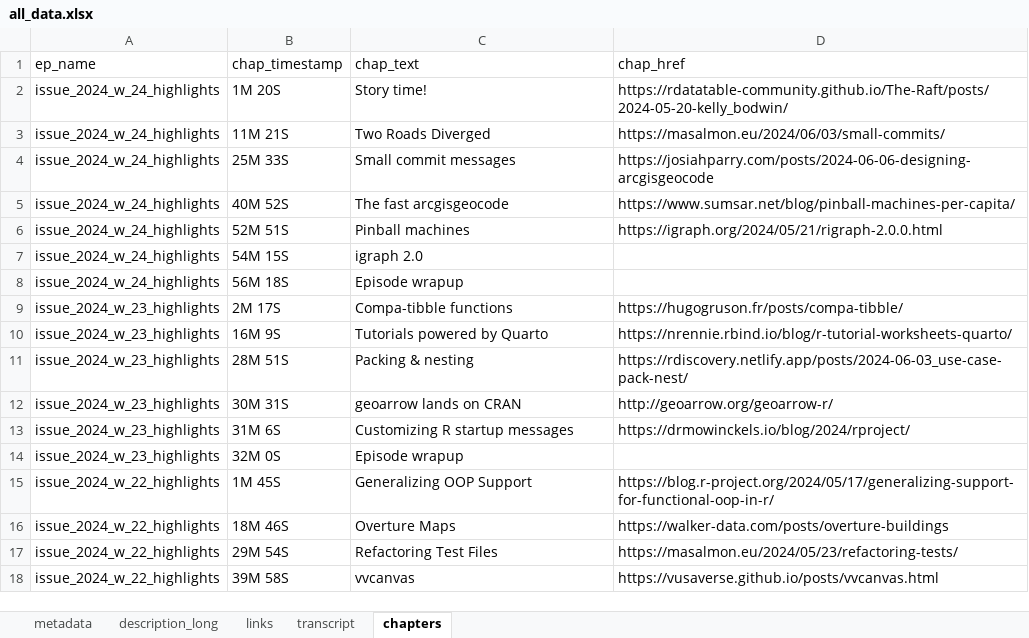
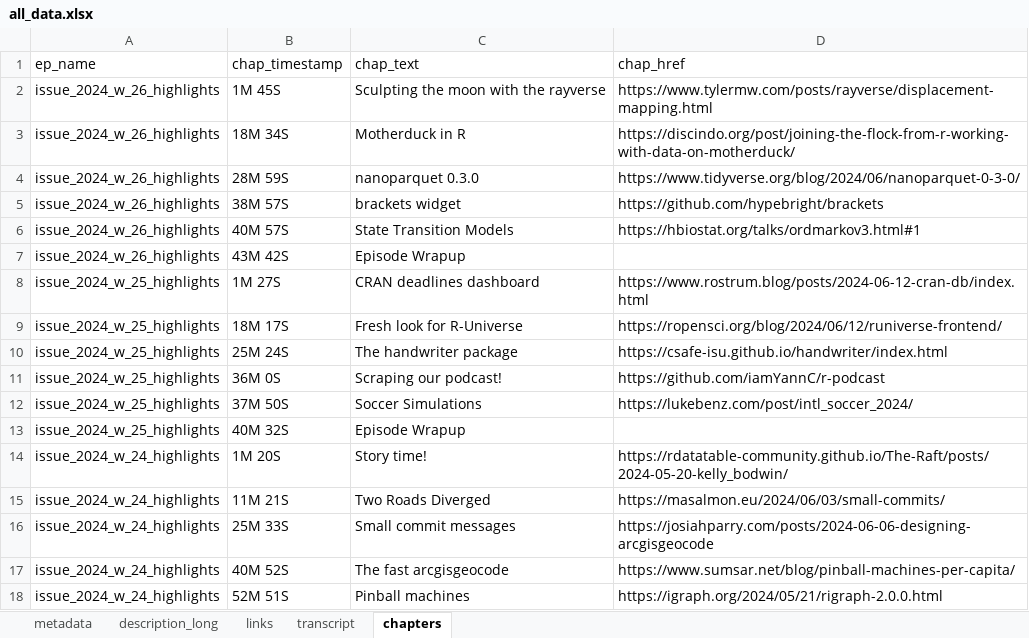
Before and after one commit to iamYannC/r-podcast, an Excel workbook: data/all_data.xlsx, sheet chapters, drawn as a sheet; only a part is shown; the shorter side is filled out with more unchanged rows; values as stored, in another font and other column widths than the file's, no borders; the diff names each change by its address in the sheet, - before the commit and + after, or states it on an @@ line.

```diff
--- a/data/all_data.xlsx (sheet chapters)
+++ b/data/all_data.xlsx (sheet chapters)
+row 2: issue_2024_w_26_highlights | 1M 45S | Sculpting the moon with the rayverse | https://www.tylermw.com/posts/rayverse/displacement-mapping.html
+row 3: issue_2024_w_26_highlights | 18M 34S | Motherduck in R | https://discindo.org/post/joining-the-flock-from-r-working-with-data-on-motherduck/
+row 4: issue_2024_w_26_highlights | 28M 59S | nanoparquet 0.3.0 | https://www.tidyverse.org/blog/2024/06/nanoparquet-0-3-0/
+row 5: issue_2024_w_26_highlights | 38M 57S | brackets widget | https://github.com/hypebright/brackets
+row 6: issue_2024_w_26_highlights | 40M 57S | State Transition Models | https://hbiostat.org/talks/ordmarkov3.html#1
+row 7: issue_2024_w_26_highlights | 43M 42S | Episode Wrapup
+row 8: issue_2024_w_25_highlights | 1M 27S | CRAN deadlines dashboard | https://www.rostrum.blog/posts/2024-06-12-cran-db/index.html
+row 9: issue_2024_w_25_highlights | 18M 17S | Fresh look for R-Universe | https://ropensci.org/blog/2024/06/12/runiverse-frontend/
+row 10: issue_2024_w_25_highlights | 25M 24S | The handwriter package | https://csafe-isu.github.io/handwriter/index.html
+row 11: issue_2024_w_25_highlights | 36M 0S | Scraping our podcast! | https://github.com/iamYannC/r-podcast
+row 12: issue_2024_w_25_highlights | 37M 50S | Soccer Simulations | https://lukebenz.com/post/intl_soccer_2024/
+row 13: issue_2024_w_25_highlights | 40M 32S | Episode Wrapup
```
Also changed, not shown: sheet transcript, sheet links, sheet metadata, sheet description_long, 1 other file.
